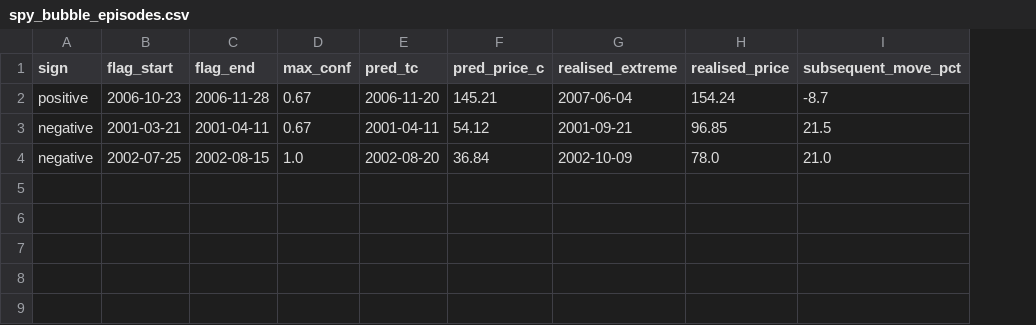
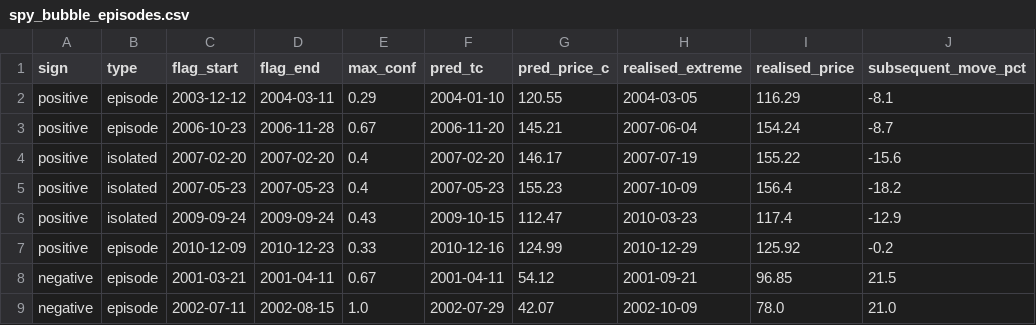
Before and after one commit to Rasheedovsky/Projects, a CSV file: lppls_paper_vs_repo/results/spy_bubble_episodes.csv, drawn as a sheet; addresses are those after the commit; the diff names each change by its address in the sheet, - before the commit and + after, or states it on an @@ line.

```diff
--- a/lppls_paper_vs_repo/results/spy_bubble_episodes.csv
+++ b/lppls_paper_vs_repo/results/spy_bubble_episodes.csv
+column B (type), row 3: episode; rows 8-9: episode | episode
+row 2: positive | episode | 2003-12-12 | 2004-03-11 | 0.29 | 2004-01-10 | 120.55 | 2004-03-05 | 116.29 | -8.1
+row 4: positive | isolated | 2007-02-20 | 2007-02-20 | 0.4 | 2007-02-20 | 146.17 | 2007-07-19 | 155.22 | -15.6
+row 5: positive | isolated | 2007-05-23 | 2007-05-23 | 0.4 | 2007-05-23 | 155.23 | 2007-10-09 | 156.4 | -18.2
+row 6: positive | isolated | 2009-09-24 | 2009-09-24 | 0.43 | 2009-10-15 | 112.47 | 2010-03-23 | 117.4 | -12.9
+row 7: positive | episode | 2010-12-09 | 2010-12-23 | 0.33 | 2010-12-16 | 124.99 | 2010-12-29 | 125.92 | -0.2
-C9 (flag_start): 2002-07-25
+C9 (flag_start): 2002-07-11
-F9 (pred_tc): 2002-08-20
+F9 (pred_tc): 2002-07-29
-G9 (pred_price_c): 36.84
+G9 (pred_price_c): 42.07
```
Also changed, not shown: lppls_paper_vs_repo/results/spy_episode_methods.csv, 8 other files.
